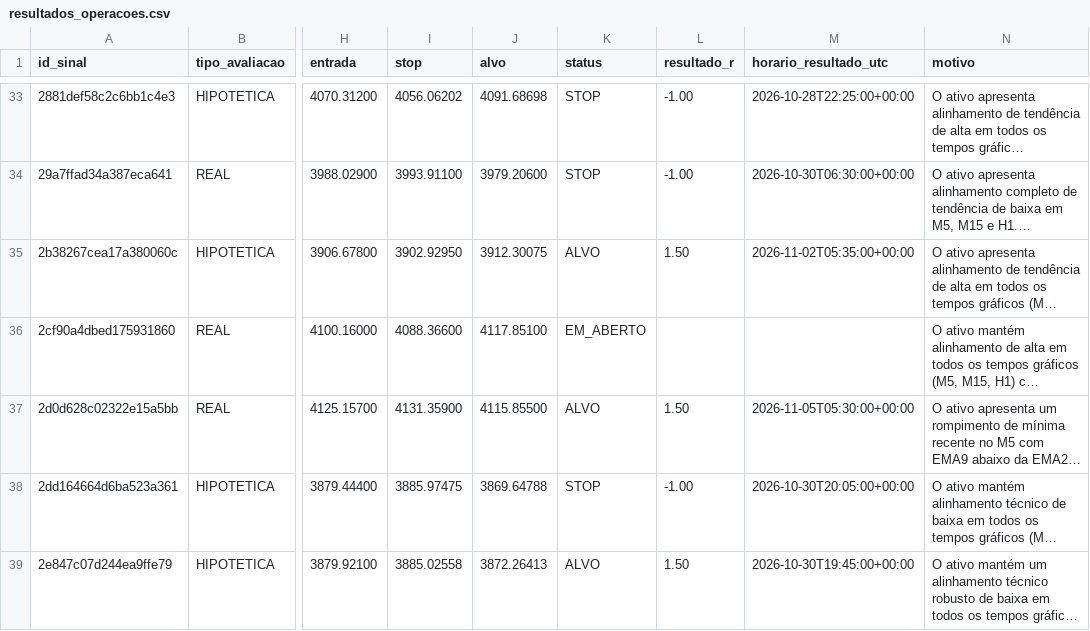
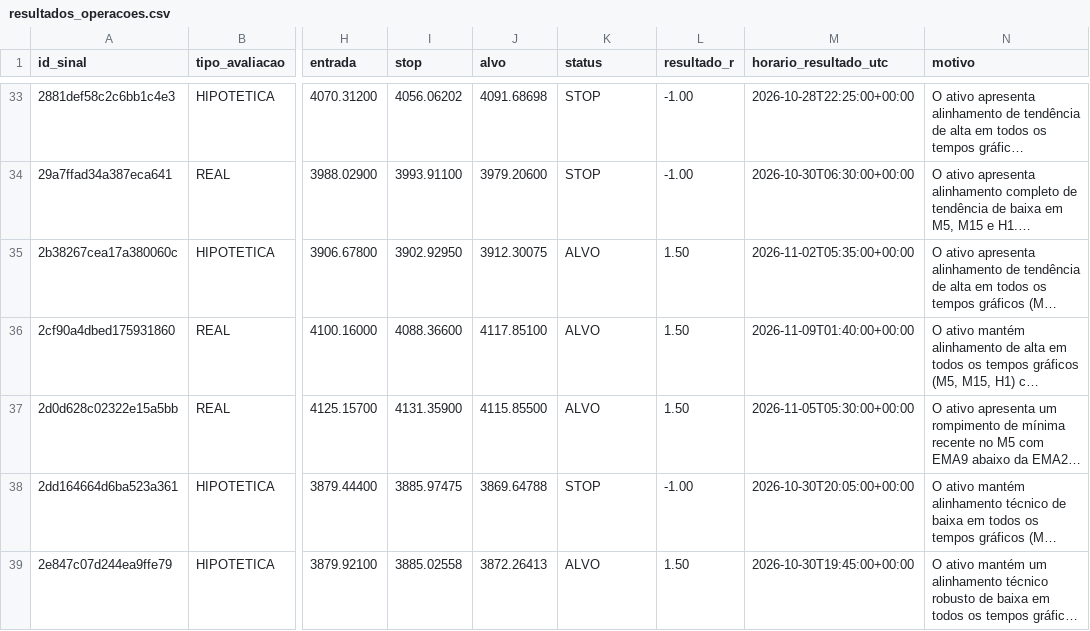
Before and after one commit to loucoparasempre00-ship-it/xauusd-bot-v2-, a CSV file: data/resultados_operacoes.csv, drawn as a sheet; only a part is shown, gaps mark what is left out; long unchanged cells end in …; the diff covers the shown part only; the diff names each change by its address in the sheet, - before the commit and + after, or states it on an @@ line.

```diff
--- a/data/resultados_operacoes.csv
+++ b/data/resultados_operacoes.csv
-K36 (status): EM_ABERTO
+K36 (status): ALVO
-L36 (resultado_r): (empty)
+L36 (resultado_r): 1.50
-M36 (horario_resultado_utc): (empty)
+M36 (horario_resultado_utc): 2026-11-09T01:40:00+00:00
```
Also changed, not shown: 1 added row elsewhere in this file, data/estatisticas_regioes_m5.csv, data/eventos_bordas_m5.csv, 18 other files.
